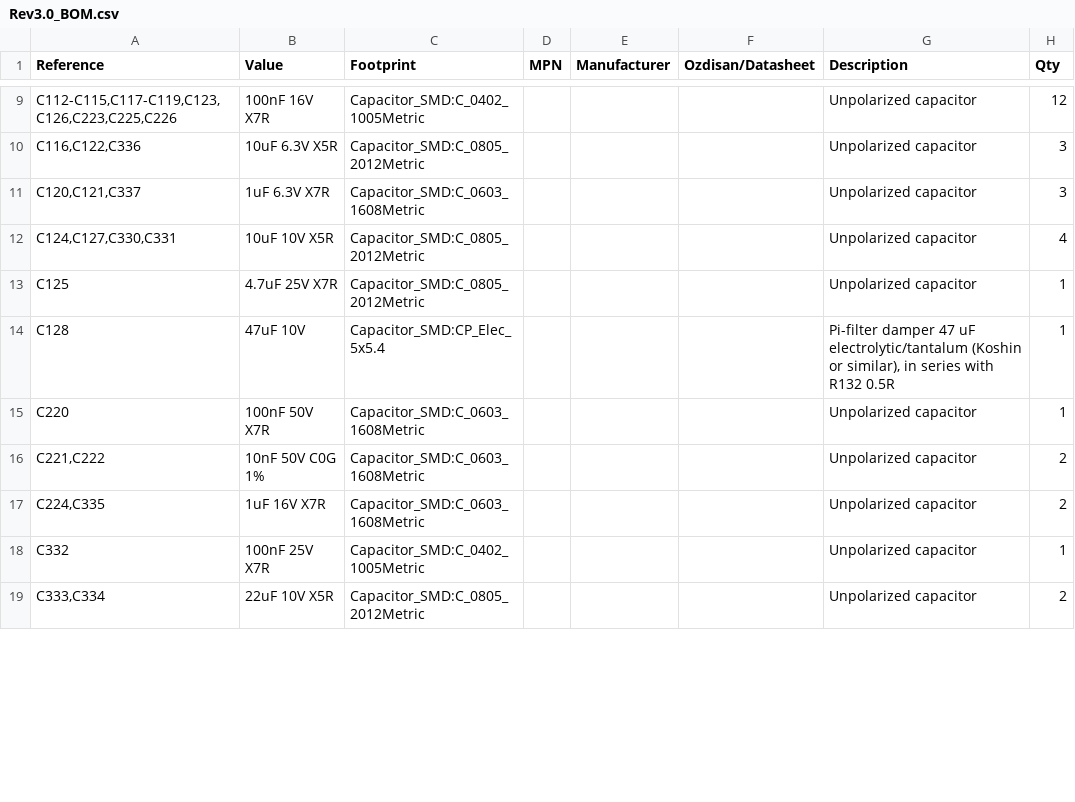
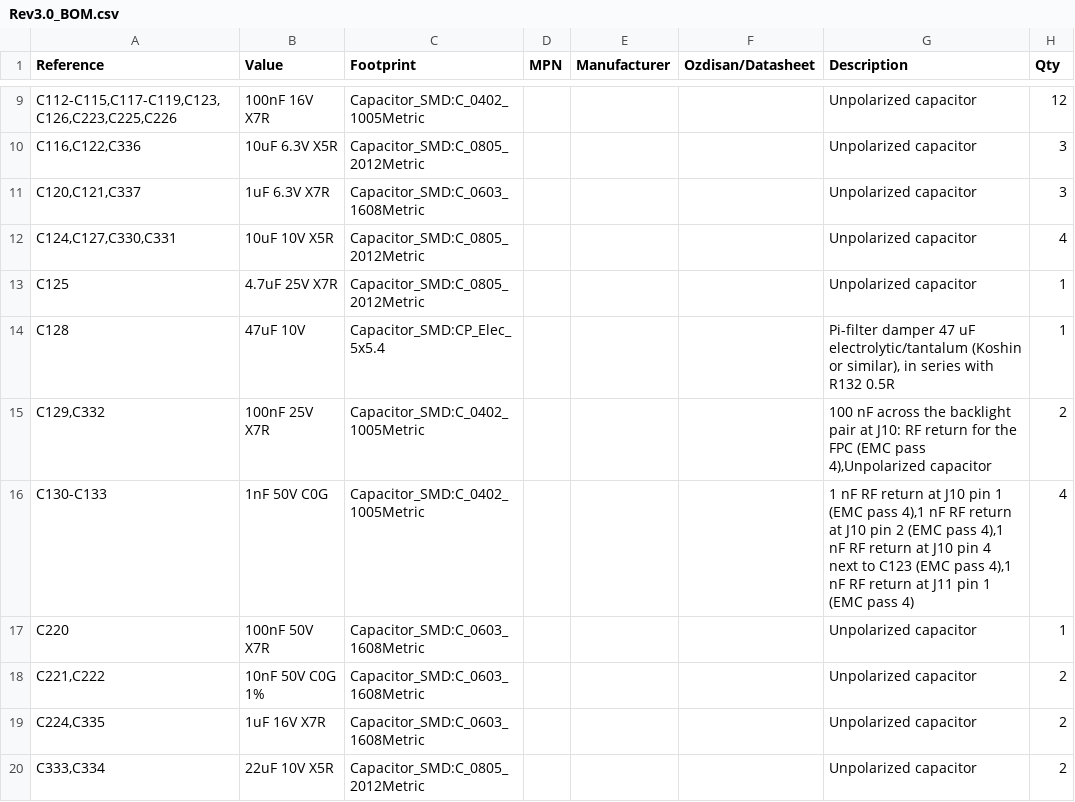
Before and after one commit to omerkaraoglu/3D-Print-Annealer, a CSV file: Design Reports/Rev3.0/Rev3.0_BOM.csv, drawn as a sheet; only a part is shown, gaps mark what is left out; the diff covers the shown part only.

```diff
--- a/Design Reports/Rev3.0/Rev3.0_BOM.csv
+++ b/Design Reports/Rev3.0/Rev3.0_BOM.csv
@@ -14,2 +14,4 @@
 "C128","47uF 10V","Capacitor_SMD:CP_Elec_5x5.4","","","","Pi-filter damper 47 uF electrolytic/tantalum (Koshin or similar), in series with R132 0.5R","1"
+"C129,C332","100nF 25V X7R","Capacitor_SMD:C_0402_1005Metric","","","","100 nF across the backlight pair at J10: RF return for the FPC (EMC pass 4),Unpolarized capacitor","2"
+"C130-C133","1nF 50V C0G","Capacitor_SMD:C_0402_1005Metric","","","","1 nF RF return at J10 pin 1 (EMC pass 4),1 nF RF return at J10 pin 2 (EMC pass 4),1 nF RF return at J10 pin 4 next to C123 (EMC pass 4),1 nF RF return at J11 pin 1 (EMC pass 4)","4"
 "C220","100nF 50V X7R","Capacitor_SMD:C_0603_1608Metric","","","","Unpolarized capacitor","1"
@@ -17,3 +19,2 @@
 "C224,C335","1uF 16V X7R","Capacitor_SMD:C_0603_1608Metric","","","","Unpolarized capacitor","2"
-"C332","100nF 25V X7R","Capacitor_SMD:C_0402_1005Metric","","","","Unpolarized capacitor","1"
 "C333,C334","22uF 10V X5R","Capacitor_SMD:C_0805_2012Metric","","","","Unpolarized capacitor","2"
```
Also changed, not shown: 2 added rows, 1 removed row and 17 edited cells elsewhere in this file, Design Reports/Rev3.0/Rev3.0_CPL.csv, 36 other files.
